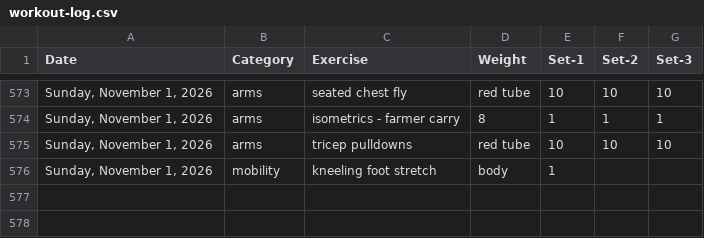
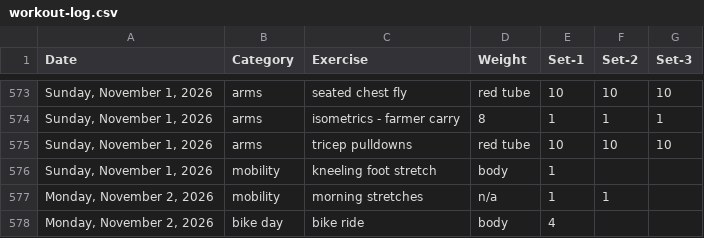
Before and after one commit to bcdatavis/fitness-tracker, a CSV file: log/workout-log.csv, drawn as a sheet; only a part is shown, gaps mark what is left out.

Commit message:
Workout Log Monday, November 2, 2026

```diff
--- a/log/workout-log.csv
+++ b/log/workout-log.csv
@@ -576 +576,3 @@ Date,Category,Exercise,Weight,Set-1,Set-2,Set-3
 "Sunday, November 1, 2026",mobility,kneeling foot stretch,body,1,,
+"Monday, November 2, 2026",mobility,morning stretches,n/a,1,1,
+"Monday, November 2, 2026",bike day,bike ride,body,4,,
```
